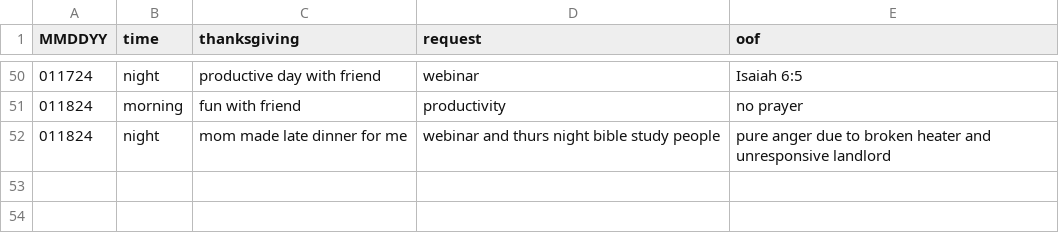
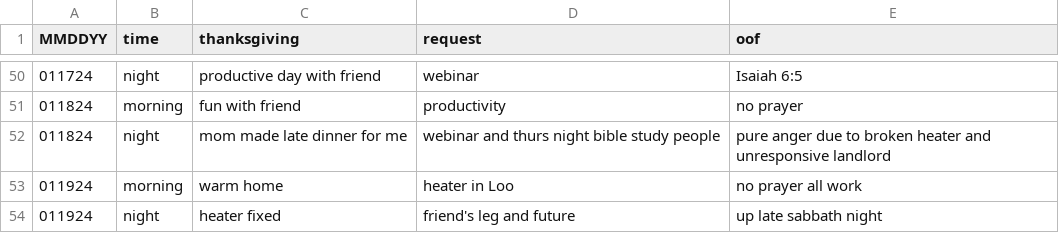
Before and after one commit to marko-polo-cheno/scribblingScribe, a CSV file: prayer_log.csv, drawn as a sheet; only a part is shown, gaps mark what is left out; the diff names each change by its address in the sheet, - before the commit and + after, or states it on an @@ line.

Commit message:
Update prayer_log.csv

```diff
--- a/prayer_log.csv
+++ b/prayer_log.csv
+row 53: 011924 | morning | warm home | heater in Loo | no prayer all work
+row 54: 011924 | night | heater fixed | friend's leg and future | up late sabbath night
```
